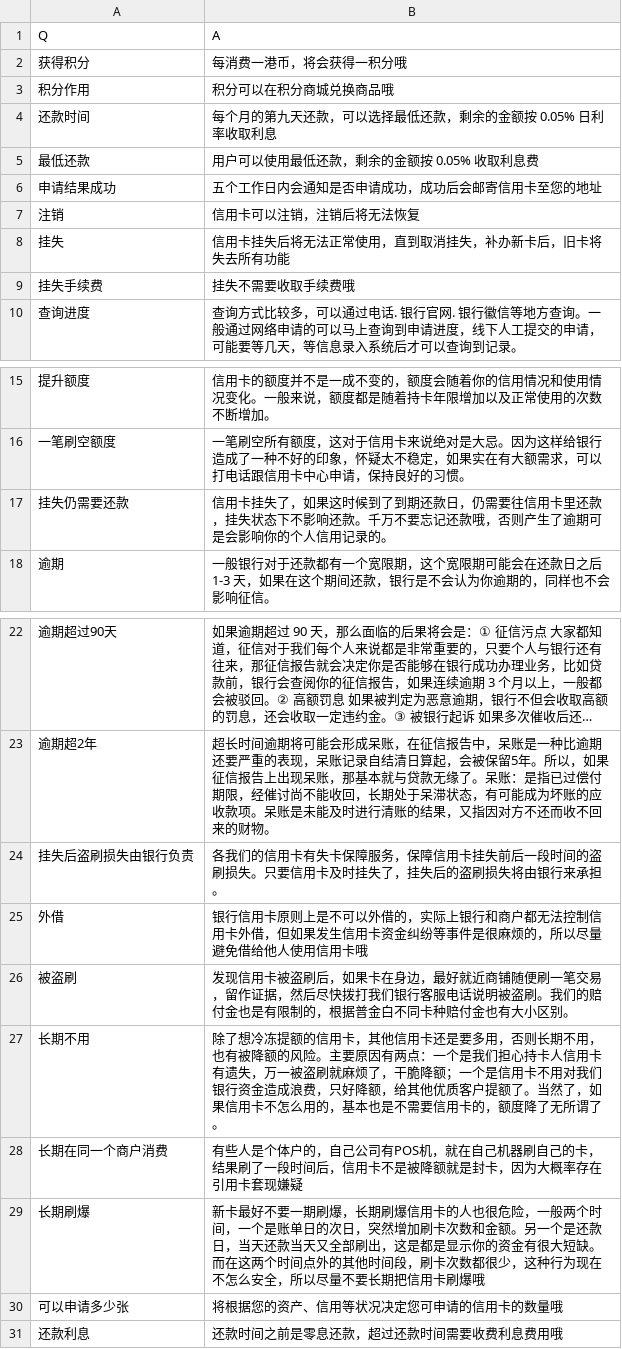
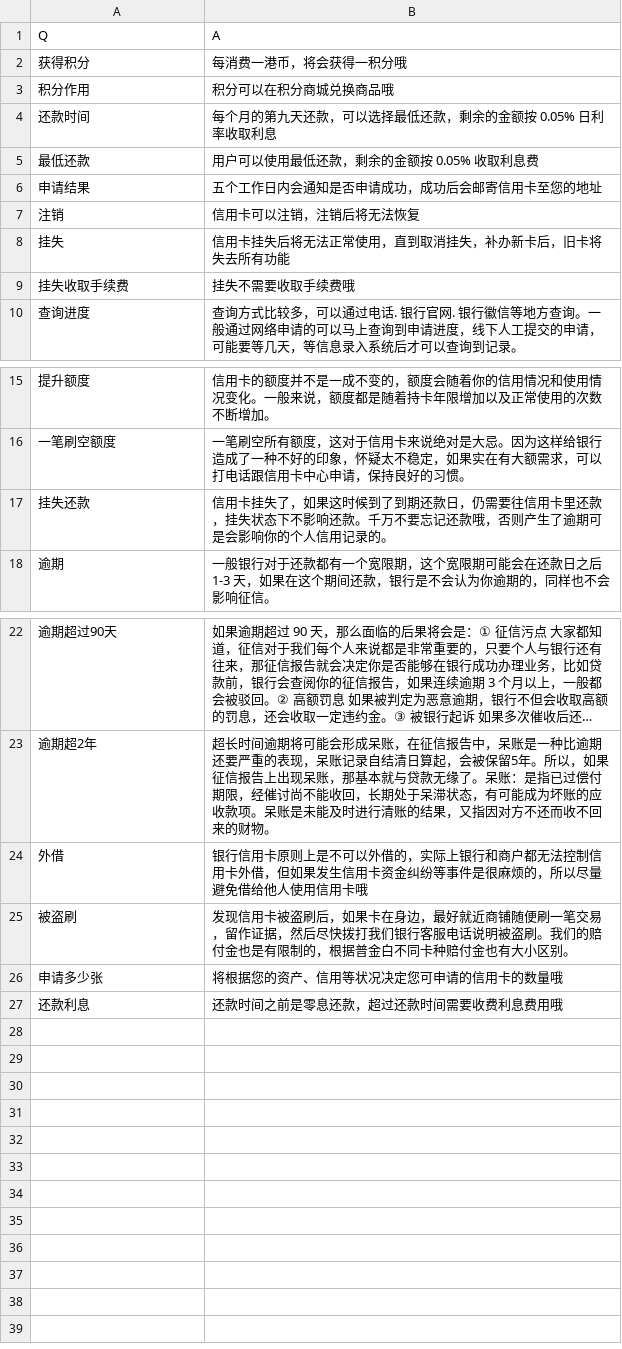
Before and after one commit to CourierKyn/alan-turing, a CSV file: Q&A.csv, drawn as a sheet; only a part is shown, gaps mark what is left out; long unchanged cells end in ….

```diff
--- a/Q&A.csv
+++ b/Q&A.csv
@@ -5,6 +5,6 @@ Q,A
 最低还款,  用户可以使用最低还款，剩余的金额按 0.05% 收取利息费
-申请结果成功,  五个工作日内会通知是否申请成功，成功后会邮寄信用卡至您的地址
+申请结果,  五个工作日内会通知是否申请成功，成功后会邮寄信用卡至您的地址
 注销,  信用卡可以注销，注销后将无法恢复
 挂失,  信用卡挂失后将无法正常使用，直到取消挂失，补办新卡后，旧卡将失去所有功能
-挂失手续费,  挂失不需要收取手续费哦
+挂失收取手续费,  挂失不需要收取手续费哦
 查询进度,  查询方式比较多，可以通过电话. 银行官网. 银行徽信等地方查询。一般通过网络申请的可以马上查询到申请进度，线下人工提交的申请，可能要等几天，等信息录入系统后才可以查询到记录。
@@ -16,3 +16,3 @@ Q,A
 一笔刷空额度,  一笔刷空所有额度，这对于信用卡来说绝对是大忌。因为这样给银行造成了一种不好的印象，怀疑太不稳定，如果实在有大额需求，可以打电话跟信用卡中心申请，保持良好的习惯。
-挂失仍需要还款,  信用卡挂失了，如果这时候到了到期还款日，仍需要往信用卡里还款，挂失状态下不影响还款。千万不要忘记还款哦，否则产生了逾期可是会影响你的个人信用记录的。
+挂失还款,  信用卡挂失了，如果这时候到了到期还款日，仍需要往信用卡里还款，挂失状态下不影响还款。千万不要忘记还款哦，否则产生了逾期可是会影响你的个人信用记录的。
 逾期,  一般银行对于还款都有一个宽限期，这个宽限期可能会在还款日之后 1-3 天，如果在这个期间还款，银行是不会认为你逾期的，同样也不会影响征信。
@@ -23,9 +23,5 @@ Q,A
 逾期超2年,  超长时间逾期将可能会形成呆账，在征信报告中，呆账是一种比逾期还要严重的表现，呆账记录自结清日算起，会被保留5年。所以，如果征信报告上出现呆账，那基本就与贷款无缘了。呆账：是指已过偿付期限，经催讨尚不能收回，长期处于呆滞状态，有可能成为坏账的应收款项。呆账是未能及时进行清账的结果，又指因对方不还而收不回来的财物。
-挂失后盗刷损失由银行负责,  各我们的信用卡有失卡保障服务，保障信用卡挂失前后一段时间的盗刷损失。只要信用卡及时挂失了，挂失后的盗刷损失将由银行来承担。
 外借,  银行信用卡原则上是不可以外借的，实际上银行和商户都无法控制信用卡外借，但如果发生信用卡资金纠纷等事件是很麻烦的，所以尽量避免借给他人使用信用卡哦
 被盗刷,  发现信用卡被盗刷后，如果卡在身边，最好就近商铺随便刷一笔交易，留作证据，然后尽快拨打我们银行客服电话说明被盗刷。我们的赔付金也是有限制的，根据普金白不同卡种赔付金也有大小区别。
-长期不用,  除了想冷冻提额的信用卡，其他信用卡还是要多用，否则长期不用，也有被降额的风险。主要原因有两点：一个是我们担心持卡人信用卡有遗失，万一被盗刷就麻烦了，干脆降额；一个是信用卡不用对我们银行资金造成浪费，只好降额，给其他优质客户提额了。当然了，如果信用卡不怎么用的，基本也是不需要信用卡的，额度降了无所谓了。
-长期在同一个商户消费,  有些人是个体户的，自己公司有POS机，就在自己机器刷自己的卡，结果刷了一段时间后，信用卡不是被降额就是封卡，因为大概率存在引用卡套现嫌疑
-长期刷爆,  新卡最好不要一期刷爆，长期刷爆信用卡的人也很危险，一般两个时间，一个是账单日的次日，突然增加刷卡次数和金额。另一个是还款日，当天还款当天又全部刷出，这是都是显示你的资金有很大短缺。而在这两个时间点外的其他时间段，刷卡次数都很少，这种行为现在不怎么安全，所以尽量不要长期把信用卡刷爆哦
-可以申请多少张,  将根据您的资产、信用等状况决定您可申请的信用卡的数量哦
+申请多少张,  将根据您的资产、信用等状况决定您可申请的信用卡的数量哦
 还款利息,  还款时间之前是零息还款，超过还款时间需要收费利息费用哦
```
Also changed, not shown: 1 other file.
